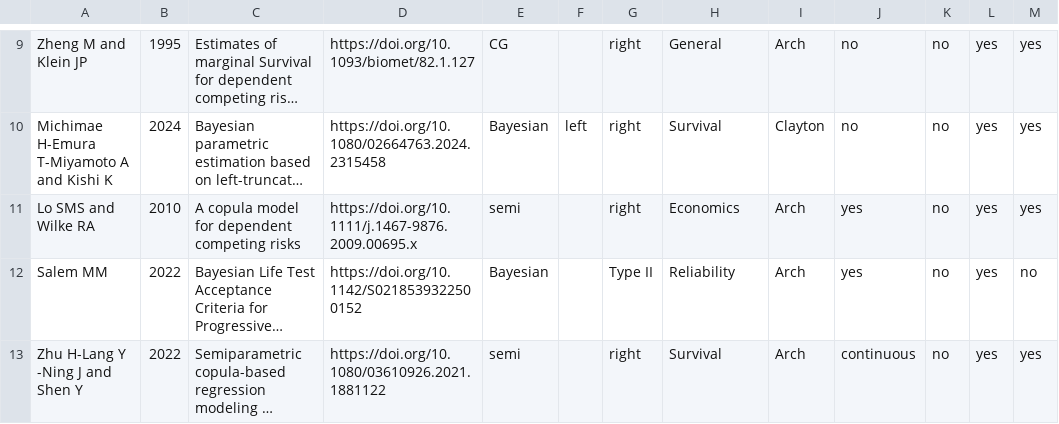
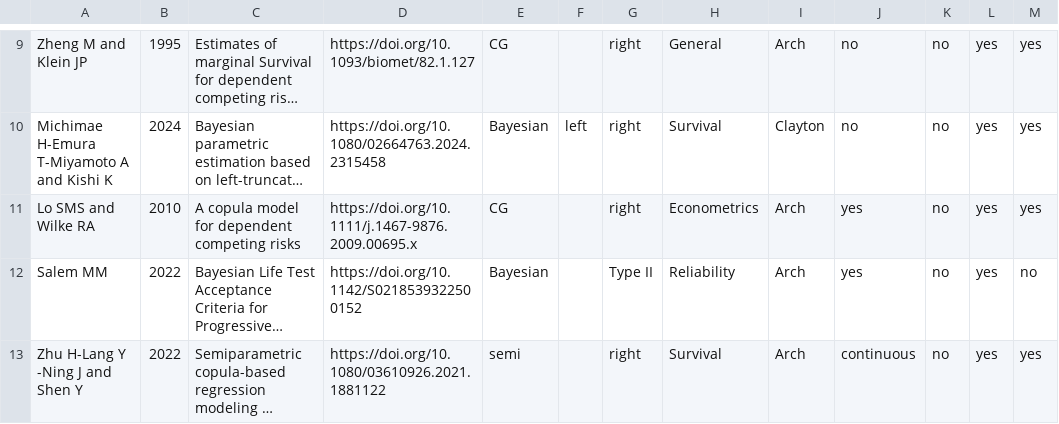
Before and after one commit to jmajakwara/Copula-CR, a CSV file: table.csv, drawn as a sheet; only a part is shown, gaps mark what is left out; long unchanged cells end in …; the diff names each change by its address in the sheet, - before the commit and + after, or states it on an @@ line.

Commit message:
Table article 7

```diff
--- a/table.csv
+++ b/table.csv
-E11: semi
+E11: CG
-H11: Economics
+H11: Econometrics
```
